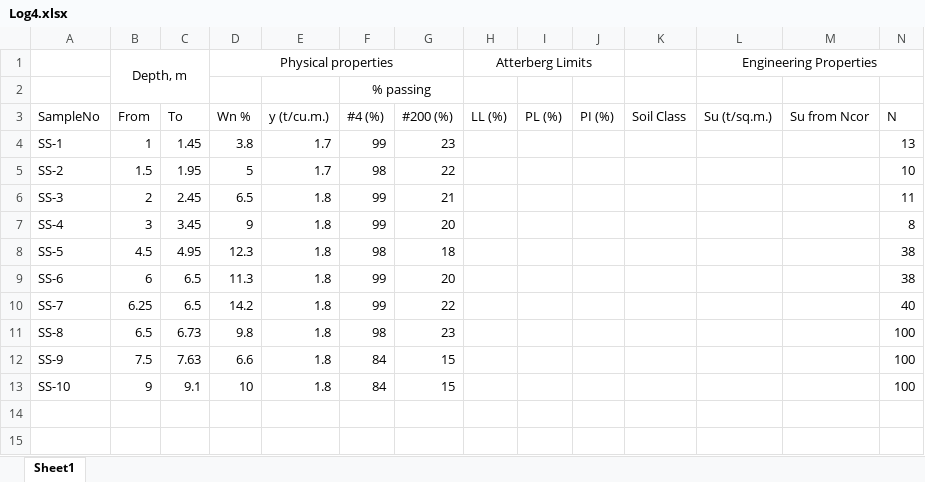
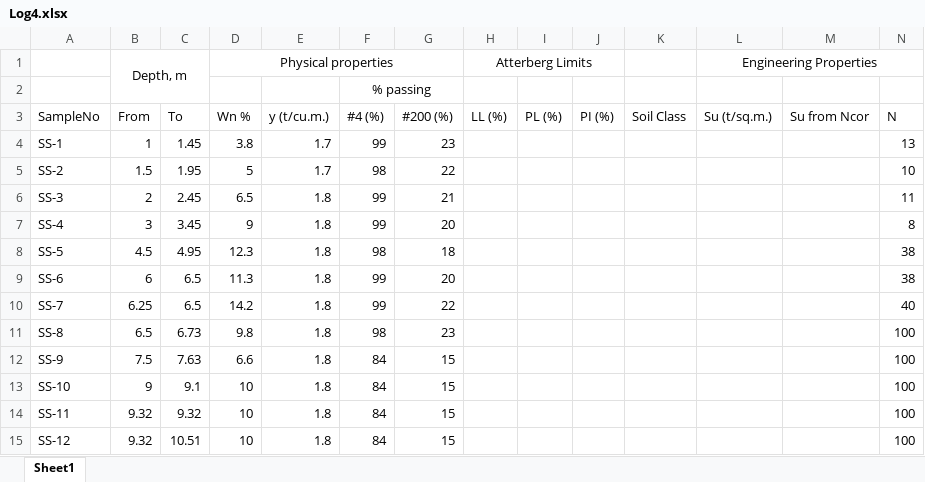
Before and after one commit to AchitaChai/varon, an Excel workbook: Log4.xlsx, sheet Sheet1, drawn as a sheet; values as stored, in another font and other column widths than the file's, no borders; the diff names each change by its address in the sheet, - before the commit and + after, or states it on an @@ line.

Commit message:
Add files via upload

```diff
--- a/Log4.xlsx (sheet Sheet1)
+++ b/Log4.xlsx (sheet Sheet1)
+row 14: SS-11 | 9.32 | 9.32 | 10 | 1.8 | 84 | 15 |  |  |  |  |  |  | 100
+row 15: SS-12 | 9.32 | 10.51 | 10 | 1.8 | 84 | 15 |  |  |  |  |  |  | 100
```
